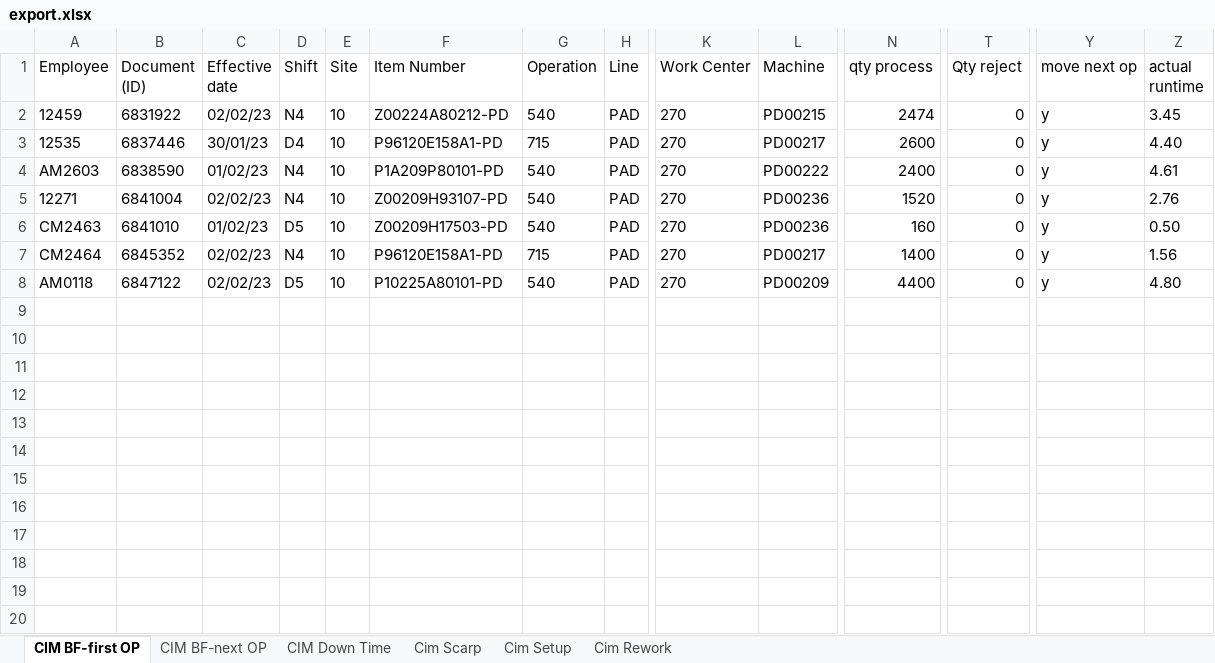
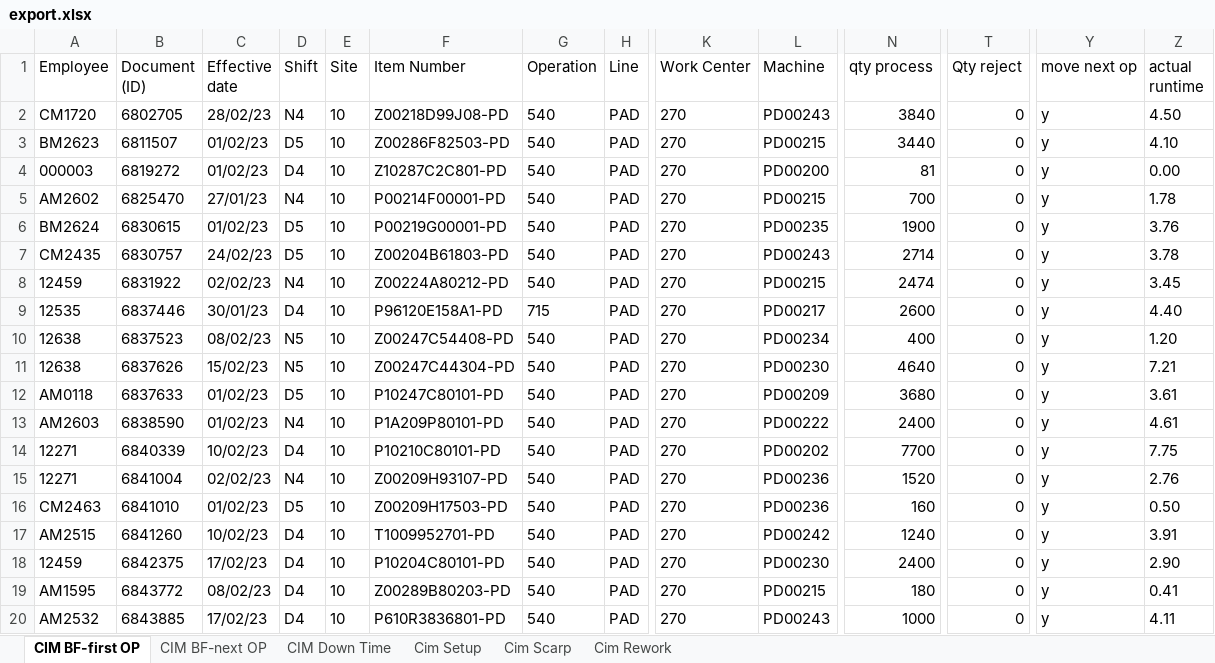
Before and after one commit to thanasinb/pad_printing_laravel, an Excel workbook: public/Download/export.xlsx, sheet CIM BF-first OP, drawn as a sheet; only a part is shown, gaps mark what is left out; the shorter side is filled out with more unchanged rows; values as stored, in another font and other column widths than the file's, no borders; rows hold the shown columns only; the diff covers the shown part only; the diff names each change by its address in the sheet, - before the commit and + after, or states it on an @@ line.

Commit message:
add scrap rework to export

```diff
--- a/public/Download/export.xlsx (sheet CIM BF-first OP)
+++ b/public/Download/export.xlsx (sheet CIM BF-first OP)
@@ sheet tab order changed: CIM BF-first OP | CIM BF-next OP | CIM Down Time | Cim Setup | Cim Scarp | Cim Rework @@
+row 2: CM1720 | 6802705 | 28/02/23 | N4 | 10 | Z00218D99J08-PD | 540 | PAD | 270 | PD00243 | 3840 | 0 | y | 4.50
+row 3: BM2623 | 6811507 | 01/02/23 | D5 | 10 | Z00286F82503-PD | 540 | PAD | 270 | PD00215 | 3440 | 0 | y | 4.10
+row 4: 000003 | 6819272 | 01/02/23 | D4 | 10 | Z10287C2C801-PD | 540 | PAD | 270 | PD00200 | 81 | 0 | y | 0.00
+row 5: AM2602 | 6825470 | 27/01/23 | N4 | 10 | P00214F00001-PD | 540 | PAD | 270 | PD00215 | 700 | 0 | y | 1.78
+row 6: BM2624 | 6830615 | 01/02/23 | D5 | 10 | P00219G00001-PD | 540 | PAD | 270 | PD00235 | 1900 | 0 | y | 3.76
+row 7: CM2435 | 6830757 | 24/02/23 | D5 | 10 | Z00204B61803-PD | 540 | PAD | 270 | PD00243 | 2714 | 0 | y | 3.78
+row 10: 12638 | 6837523 | 08/02/23 | N5 | 10 | Z00247C54408-PD | 540 | PAD | 270 | PD00234 | 400 | 0 | y | 1.20
+row 11: 12638 | 6837626 | 15/02/23 | N5 | 10 | Z00247C44304-PD | 540 | PAD | 270 | PD00230 | 4640 | 0 | y | 7.21
+row 12: AM0118 | 6837633 | 01/02/23 | D5 | 10 | P10247C80101-PD | 540 | PAD | 270 | PD00209 | 3680 | 0 | y | 3.61
+row 14: 12271 | 6840339 | 10/02/23 | D4 | 10 | P10210C80101-PD | 540 | PAD | 270 | PD00202 | 7700 | 0 | y | 7.75
+row 17: AM2515 | 6841260 | 10/02/23 | D4 | 10 | T1009952701-PD | 540 | PAD | 270 | PD00242 | 1240 | 0 | y | 3.91
+row 18: 12459 | 6842375 | 17/02/23 | D4 | 10 | P10204C80101-PD | 540 | PAD | 270 | PD00230 | 2400 | 0 | y | 2.90
+row 19: AM1595 | 6843772 | 08/02/23 | D4 | 10 | Z00289B80203-PD | 540 | PAD | 270 | PD00215 | 180 | 0 | y | 0.41
+row 20: AM2532 | 6843885 | 17/02/23 | D4 | 10 | P610R3836801-PD | 540 | PAD | 270 | PD00243 | 1000 | 0 | y | 4.11
```
Also changed, not shown: 34 added rows elsewhere in this sheet, sheet CIM BF-next OP, sheet Cim Setup, sheet CIM Down Time, sheet Cim Scarp, sheet Cim Rework, 9 other files.
